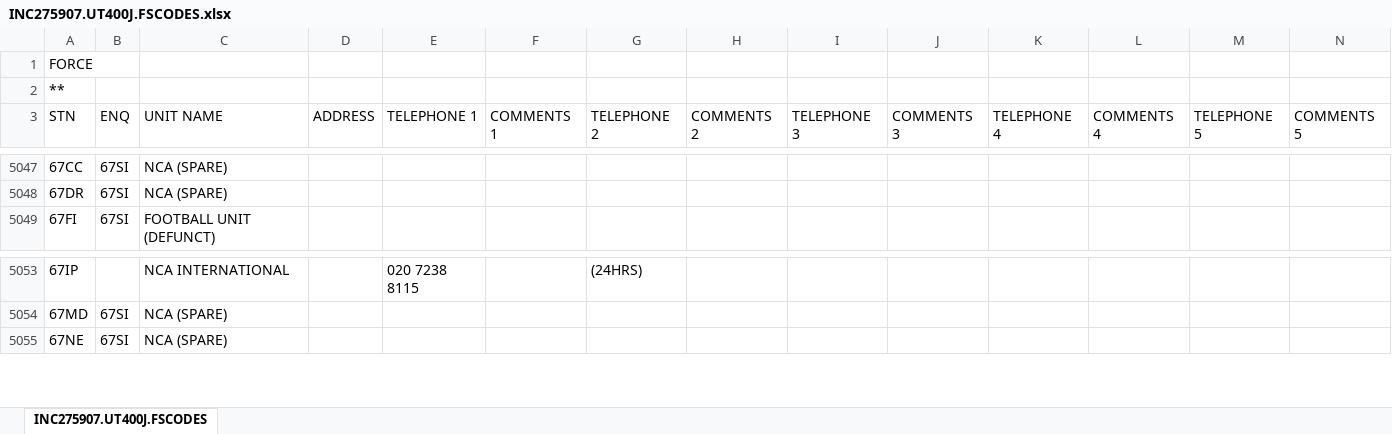
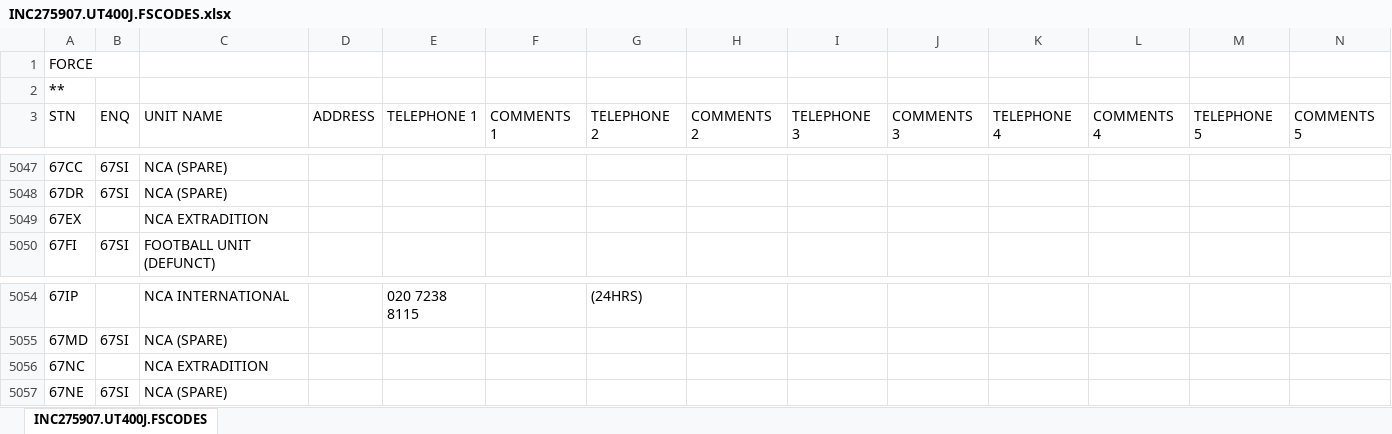
Before and after one commit to ministryofjustice/bichard7-next-data, an Excel workbook: input-data/organisation-unit/INC275907.UT400J.FSCODES.xlsx, sheet INC275907.UT400J.FSCODES, drawn as a sheet; only a part is shown, gaps mark what is left out; values as stored, in another font and other column widths than the file's, no borders; rows hold the shown columns only; the diff names each change by its address in the sheet, - before the commit and + after, or states it on an @@ line.

```diff
--- a/input-data/organisation-unit/INC275907.UT400J.FSCODES.xlsx (sheet INC275907.UT400J.FSCODES)
+++ b/input-data/organisation-unit/INC275907.UT400J.FSCODES.xlsx (sheet INC275907.UT400J.FSCODES)
+row 5049: 67EX |  | NCA EXTRADITION
+row 5056: 67NC |  | NCA EXTRADITION
```
Also changed, not shown: 3 other files.
